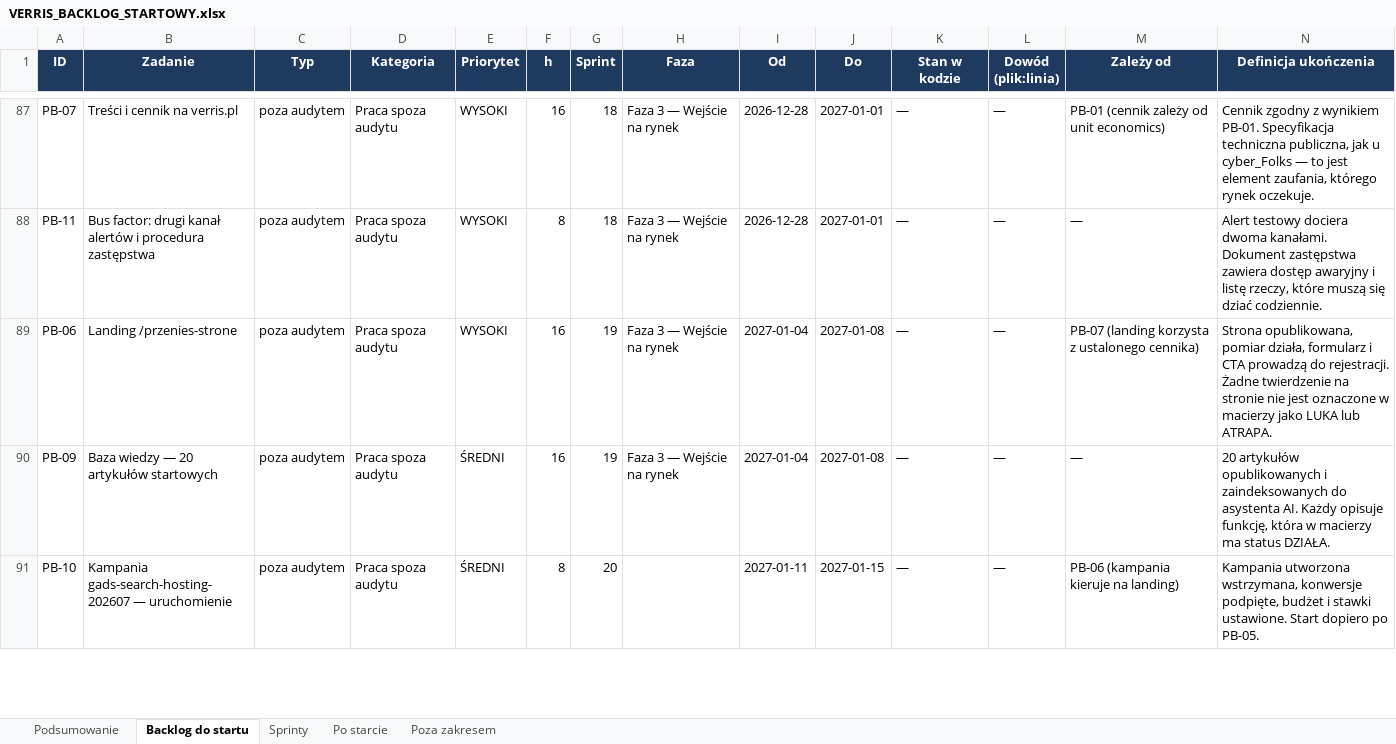
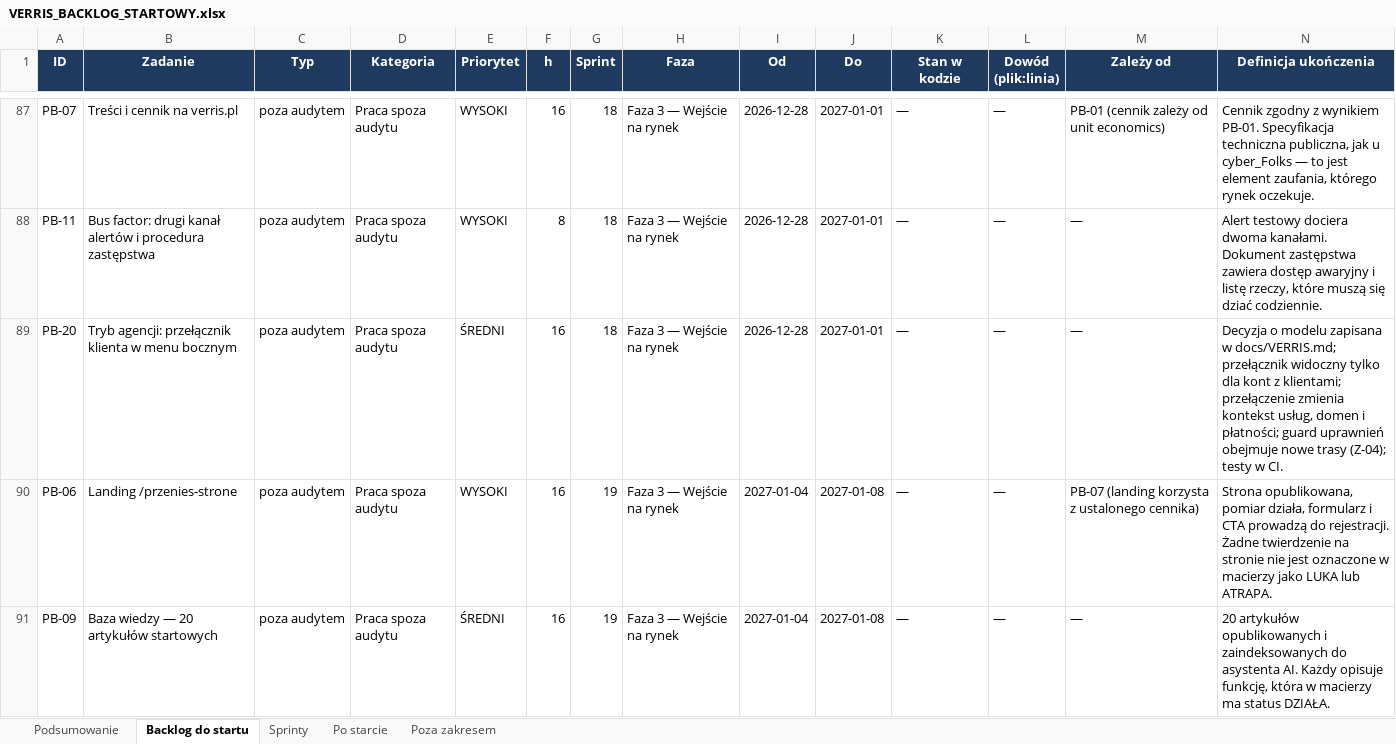
Before and after one commit to dominik-hvln/verris, an Excel workbook: plan-startowy-2026-08/VERRIS_BACKLOG_STARTOWY.xlsx, sheet Backlog do startu, drawn as a sheet; only a part is shown, gaps mark what is left out; the shorter side is filled out with more unchanged rows; values as stored, in another font and other column widths than the file's, no borders; conditional formats not drawn; rows hold the shown columns only; the diff covers the shown part only; the diff names each change by its address in the sheet, - before the commit and + after, or states it on an @@ line.

```diff
--- a/plan-startowy-2026-08/VERRIS_BACKLOG_STARTOWY.xlsx (sheet Backlog do startu)
+++ b/plan-startowy-2026-08/VERRIS_BACKLOG_STARTOWY.xlsx (sheet Backlog do startu)
+row 89: PB-20 | Tryb agencji: przełącznik klienta w menu bocznym | poza audytem | Praca spoza audytu | ŚREDNI | 16 | 18 | Faza 3 — Wejście na rynek | 2026-12-28 | 2027-01-01 | — | — | — | Decyzja o modelu zapisana w docs/VERRIS.md; przełącznik widoczny tylko dla kont z klientami; przełączenie zmienia kontekst usług, domen i płatności; guard uprawnień obejmuje nowe trasy (Z-04); testy w CI.
```
Also changed, not shown: 1 added row elsewhere in this sheet, sheet Sprinty, sheet Podsumowanie, audyt-parytetu-2026-08/VERRIS_PARYTET_FUNKCJI_2026-08.xlsx, 4 other files.
